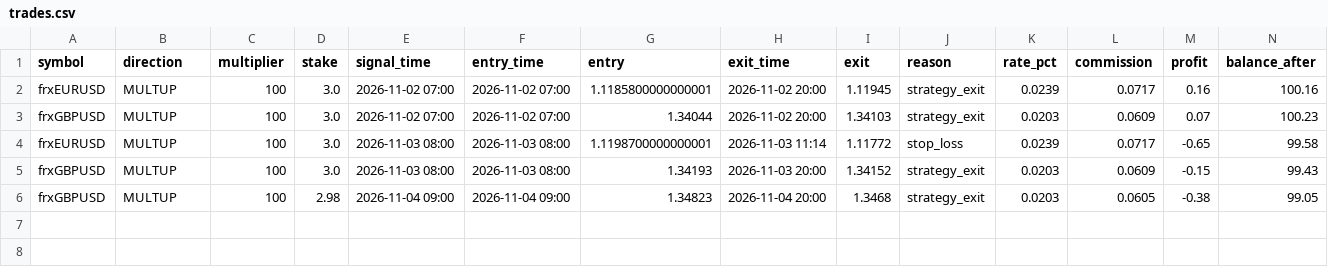
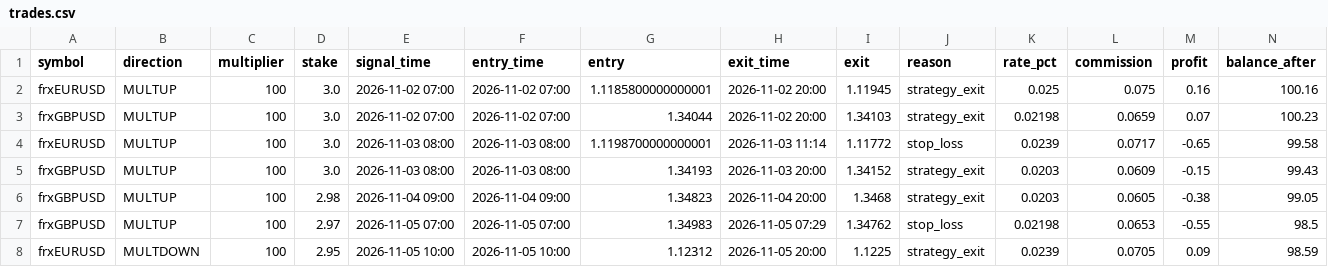
Before and after one commit to anollian-mushi/deriv-fx-bot, a CSV file: incubator/records/f1_london_breakout_r5/trades.csv, drawn as a sheet.

```diff
--- a/incubator/records/f1_london_breakout_r5/trades.csv
+++ b/incubator/records/f1_london_breakout_r5/trades.csv
@@ -1,4 +1,4 @@
 symbol,direction,multiplier,stake,signal_time,entry_time,entry,exit_time,exit,reason,rate_pct,commission,profit,balance_after
-frxEURUSD,MULTUP,100,3.0,2026-11-02 07:00,2026-11-02 07:00,1.1185800000000001,2026-11-02 20:00,1.11945,strategy_exit,0.0239,0.0717,0.16,100.16
-frxGBPUSD,MULTUP,100,3.0,2026-11-02 07:00,2026-11-02 07:00,1.34044,2026-11-02 20:00,1.34103,strategy_exit,0.0203,0.0609,0.07,100.23
+frxEURUSD,MULTUP,100,3.0,2026-11-02 07:00,2026-11-02 07:00,1.1185800000000001,2026-11-02 20:00,1.11945,strategy_exit,0.025,0.075,0.16,100.16
+frxGBPUSD,MULTUP,100,3.0,2026-11-02 07:00,2026-11-02 07:00,1.34044,2026-11-02 20:00,1.34103,strategy_exit,0.02198,0.0659,0.07,100.23
 frxEURUSD,MULTUP,100,3.0,2026-11-03 08:00,2026-11-03 08:00,1.1198700000000001,2026-11-03 11:14,1.11772,stop_loss,0.0239,0.0717,-0.65,99.58
@@ -6 +6,3 @@ frxGBPUSD,MULTUP,100,3.0,2026-11-03 08:00,2026-11-03 08:00,1.34193,2026-11-03 20
 frxGBPUSD,MULTUP,100,2.98,2026-11-04 09:00,2026-11-04 09:00,1.34823,2026-11-04 20:00,1.3468,strategy_exit,0.0203,0.0605,-0.38,99.05
+frxGBPUSD,MULTUP,100,2.97,2026-11-05 07:00,2026-11-05 07:00,1.34983,2026-11-05 07:29,1.34762,stop_loss,0.02198,0.0653,-0.55,98.5
+frxEURUSD,MULTDOWN,100,2.95,2026-11-05 10:00,2026-11-05 10:00,1.12312,2026-11-05 20:00,1.1225,strategy_exit,0.0239,0.0705,0.09,98.59
```
Also changed, not shown: incubator/records/f3_trend_pullback_4h_r5/trades.csv, incubator/records/f9_eur_gbp_convergence_r5/trades.csv, 15 other files.
